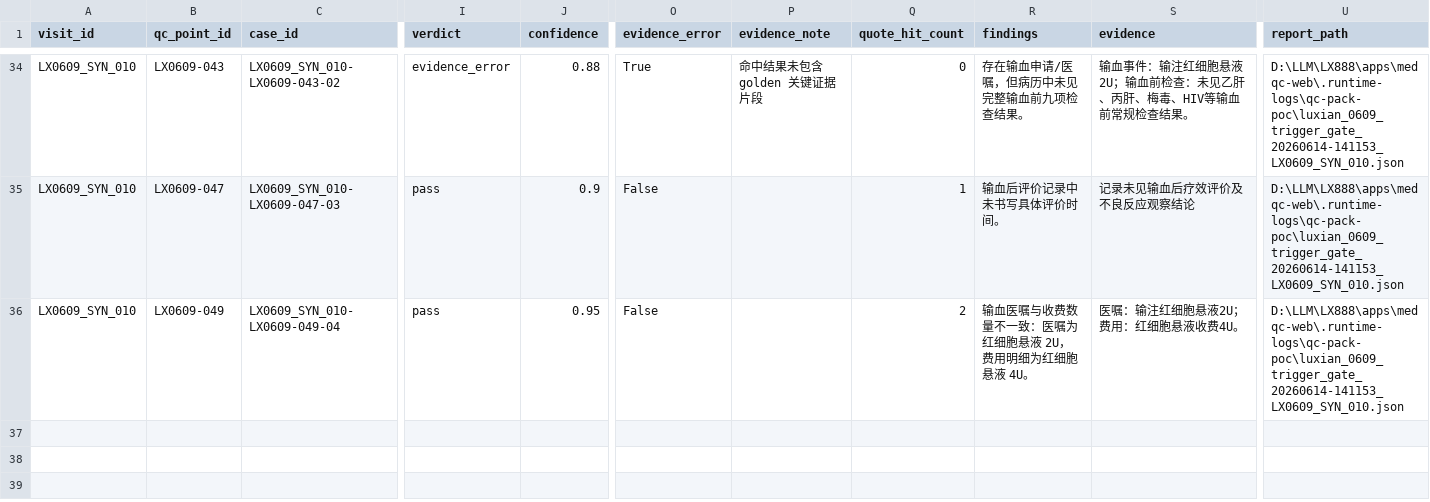
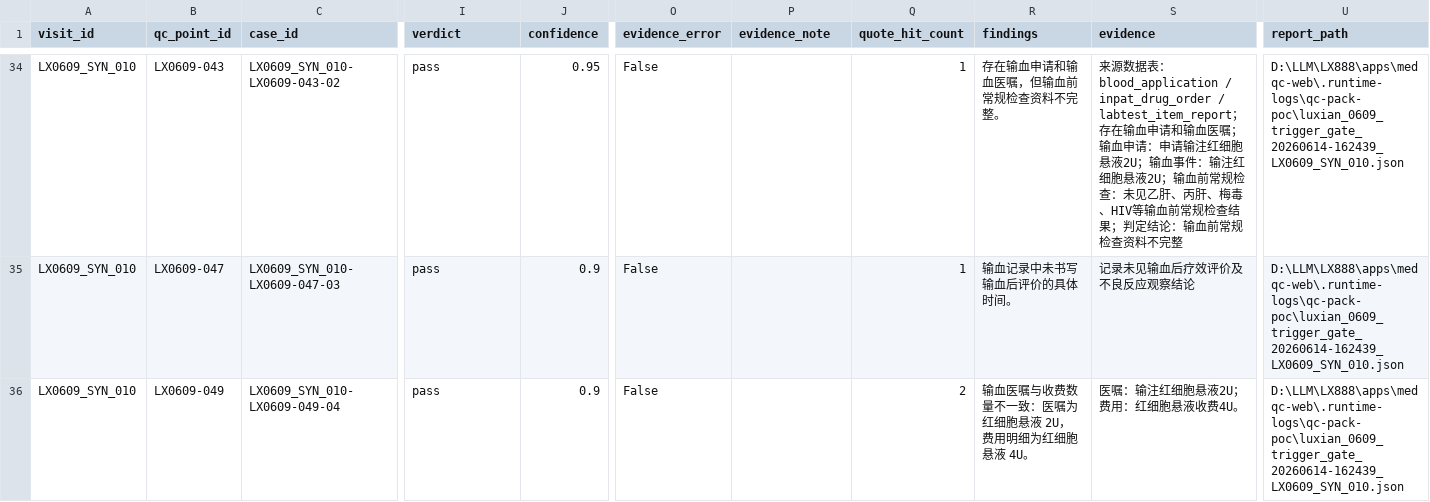
Before and after one commit to softjazzz/combined, a CSV file: apps/medqc-web/docs/0602/luxian_0609_synthetic_eval.csv, drawn as a sheet; only a part is shown, gaps mark what is left out; the diff covers the shown part only; the diff names each change by its address in the sheet, - before the commit and + after, or states it on an @@ line.

```diff
--- a/apps/medqc-web/docs/0602/luxian_0609_synthetic_eval.csv
+++ b/apps/medqc-web/docs/0602/luxian_0609_synthetic_eval.csv
-I34 (verdict): evidence_error
+I34 (verdict): pass
-J34 (confidence): 0.88
+J34 (confidence): 0.95
-O34 (evidence_error): True
+O34 (evidence_error): False
-P34 (evidence_note): 命中结果未包含 golden 关键证据片段
+P34 (evidence_note): (empty)
-Q34 (quote_hit_count): 0
+Q34 (quote_hit_count): 1
-R34 (findings): 存在输血申请/医嘱，但病历中未见完整输血前九项检查结果。
+R34 (findings): 存在输血申请和输血医嘱，但输血前常规检查资料不完整。
-S34 (evidence): 输血事件：输注红细胞悬液2U；输血前检查：未见乙肝、丙肝、梅毒、HIV等输血前常规检查结果。
+S34 (evidence): 来源数据表：blood_application / inpat_drug_order / labtest_item_report；存在输血申请和输血医嘱；输血申请：申请输注红细胞悬液2U；输血事件：输注红细胞悬液2U；输血前常规检查：未见乙肝、丙肝、梅毒、HIV等输血前常规检查结果；判定结论：输血前常规检查资料不完整
-U34:U36 (report_path): D:\LLM\LX888\apps\medqc-web\.runtime-logs\qc-pack-poc\luxian_0609_trigger_gate_20260614-141153_LX0609_SYN_010.json
+U34:U36 (report_path): D:\LLM\LX888\apps\medqc-web\.runtime-logs\qc-pack-poc\luxian_0609_trigger_gate_20260614-162439_LX0609_SYN_010.json
-R35 (findings): 输血后评价记录中未书写具体评价时间。
+R35 (findings): 输血记录中未书写输血后评价的具体时间。
-J36 (confidence): 0.95
+J36 (confidence): 0.9
```
Also changed, not shown: 101 edited cells elsewhere in this file, 3 other files.
